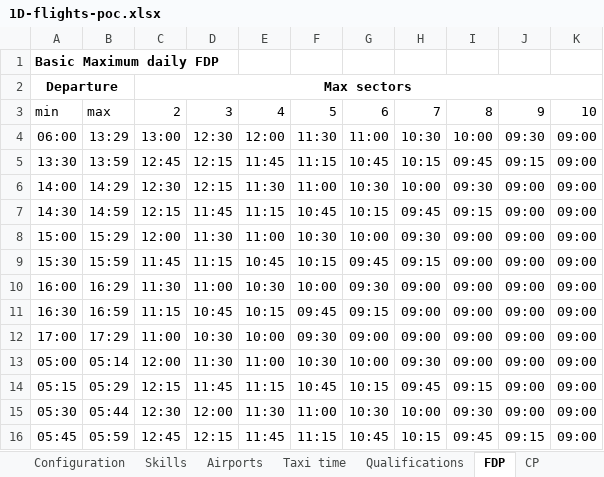
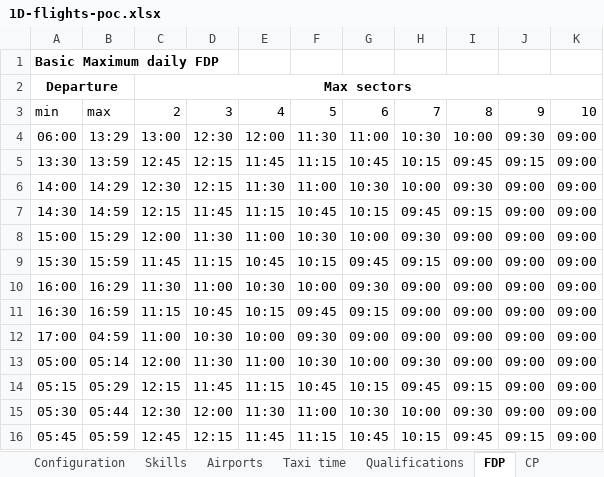
Before and after one commit to dmarrazzo/optaplanner, an Excel workbook: optaplanner-examples/data/flightcrewscheduling/unsolved/1D-flights-poc.xlsx, sheet FDP, drawn as a sheet; values as stored, in another font and other column widths than the file's, no borders; the diff names each change by its address in the sheet, - before the commit and + after, or states it on an @@ line.

Commit message:
excels fixed MaxFDP

```diff
--- a/optaplanner-examples/data/flightcrewscheduling/unsolved/1D-flights-poc.xlsx (sheet FDP)
+++ b/optaplanner-examples/data/flightcrewscheduling/unsolved/1D-flights-poc.xlsx (sheet FDP)
-B12: 17:29
+B12: 04:59
```
Also changed, not shown: sheet Qualifications, optaplanner-examples/data/flightcrewscheduling/unsolved/1W-flights-poc.xlsx, optaplanner-examples/data/flightcrewscheduling/unsolved/2D-flights-poc.xlsx.
